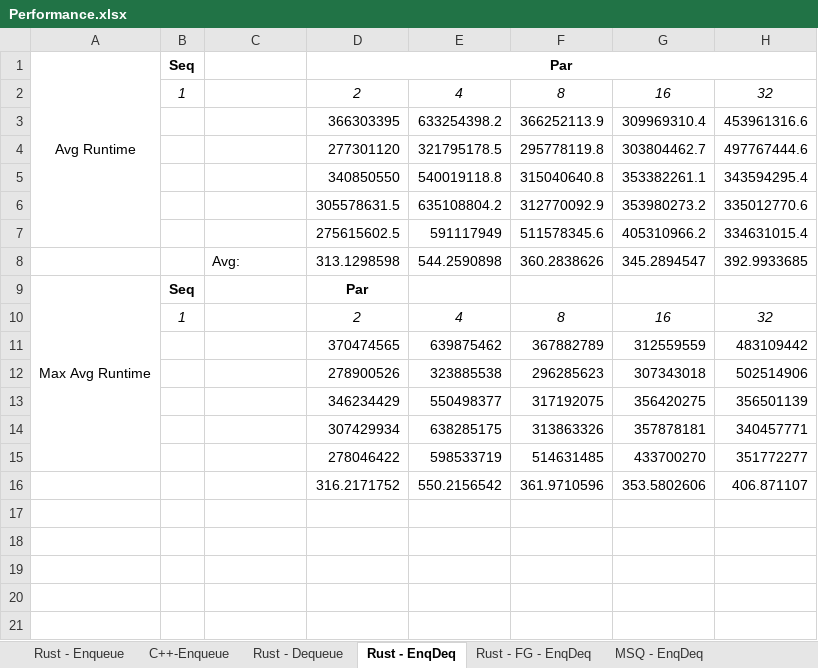
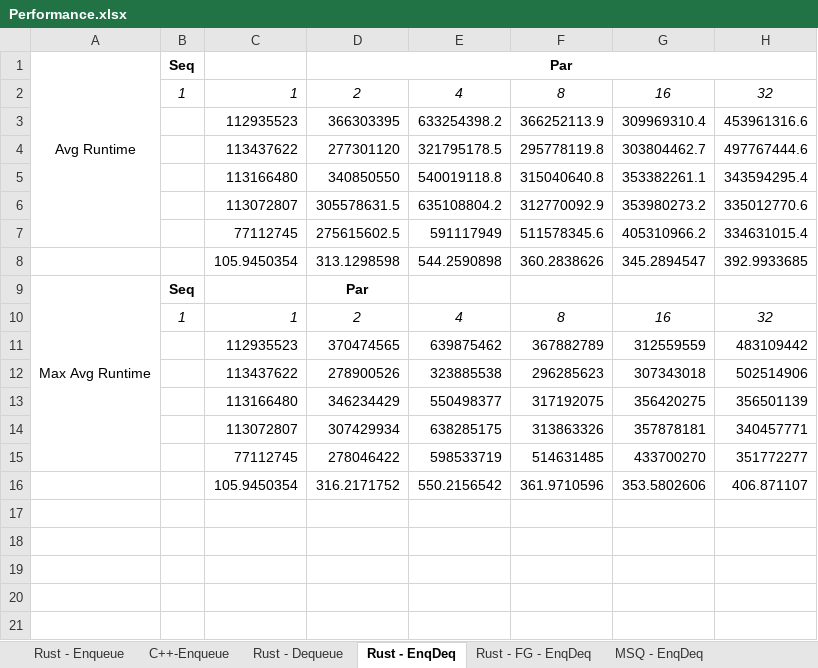
Before and after one commit to mattbodd/flat-out-rust, an Excel workbook: Performance.xlsx, sheet Rust - EnqDeq, drawn as a sheet; only a part is shown; values as stored, in another font and other column widths than the file's, no borders; charts and pictures not drawn; the diff names each change by its address in the sheet, - before the commit and + after, or states it on an @@ line.

```diff
--- a/Performance.xlsx (sheet Rust - EnqDeq)
+++ b/Performance.xlsx (sheet Rust - EnqDeq)
-C2: (empty)
+C2: 1
-C3: (empty)
+C3: 112935523
-C4: (empty)
+C4: 113437622
-C5: (empty)
+C5: 113166480
-C6: (empty)
+C6: 113072807
-C7: (empty)
+C7: 77112745
-C8: Avg:
+C8: 105.9450354
-C10: (empty)
+C10: 1
-C11: (empty)
+C11: 112935523
-C12: (empty)
+C12: 113437622
-C13: (empty)
+C13: 113166480
-C14: (empty)
+C14: 113072807
-C15: (empty)
+C15: 77112745
-C16: (empty)
+C16: 105.9450354
```
Also changed, not shown: sheet Rust - Dequeue, sheet MSQ - EnqDeq, charts or pictures.
